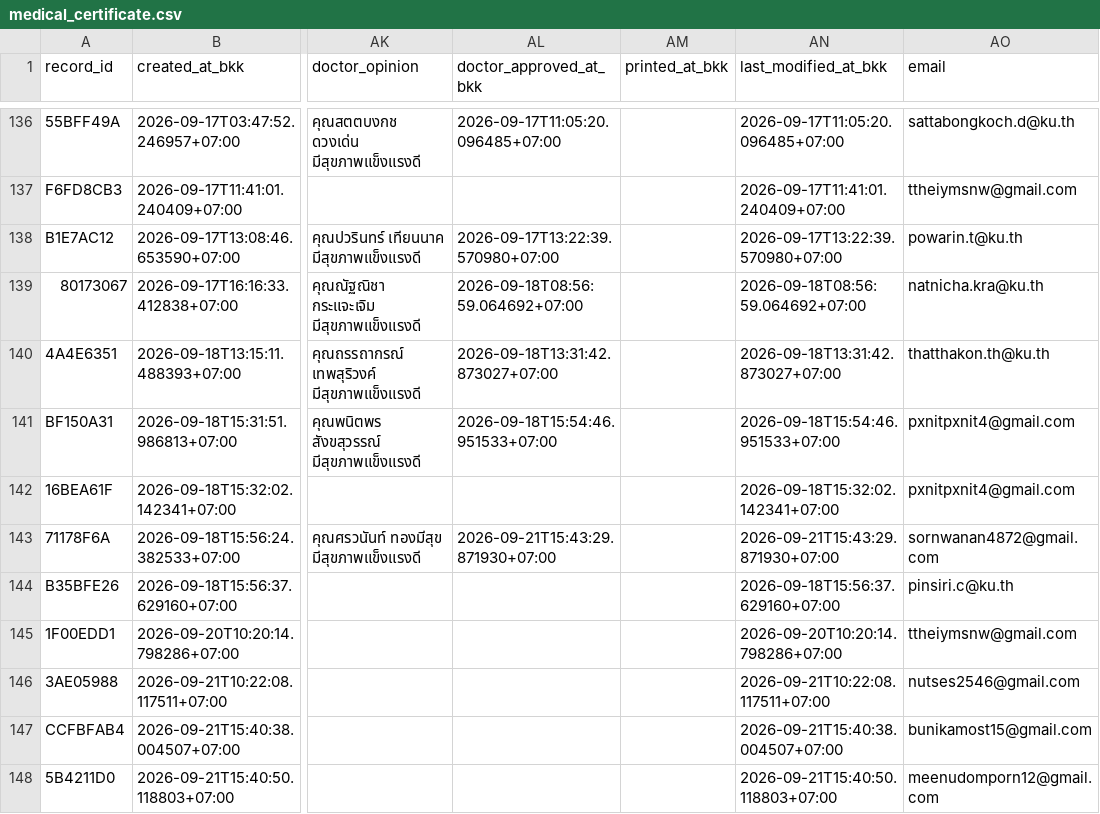
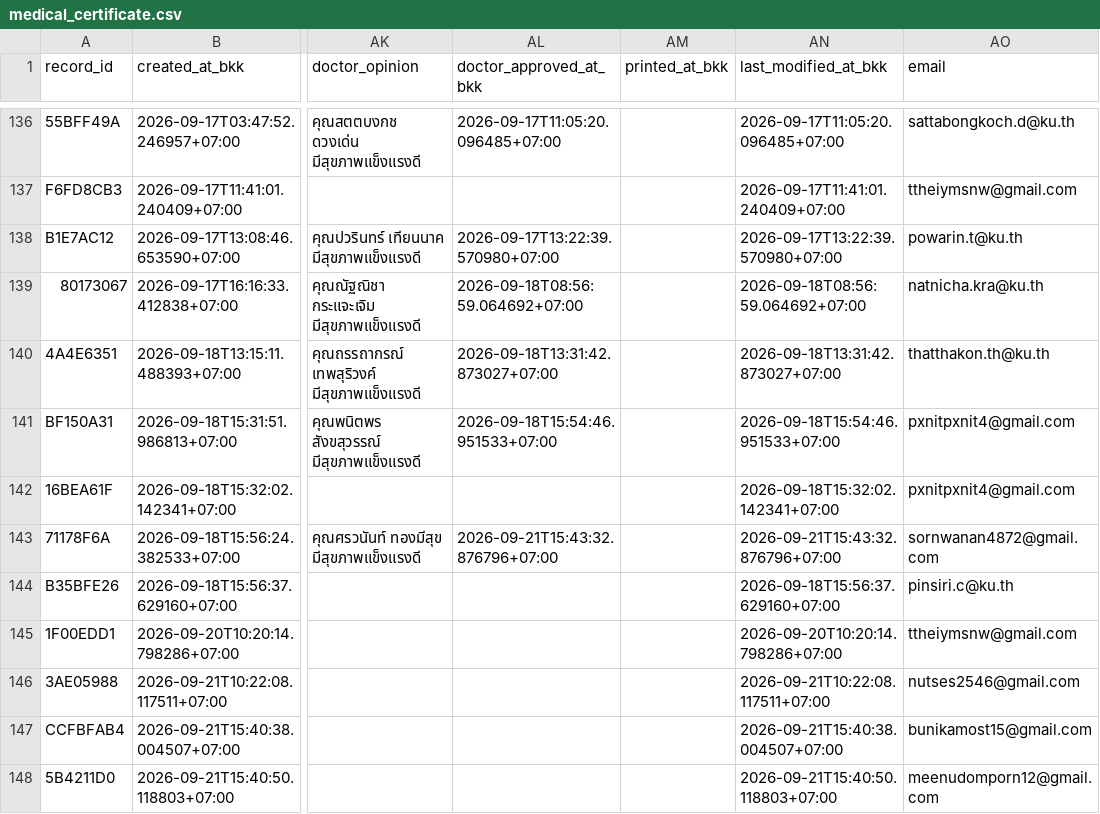
Before and after one commit to PythonianSt/MedCert, a CSV file: medical_certificate.csv, drawn as a sheet; only a part is shown, gaps mark what is left out; the diff names each change by its address in the sheet, - before the commit and + after, or states it on an @@ line.

Commit message:
update medical certificate 2026-09-21T15:43:32.880417+07:00

```diff
--- a/medical_certificate.csv
+++ b/medical_certificate.csv
-AL143 (doctor_approved_at_bkk): 2026-09-21T15:43:29.871930+07:00
+AL143 (doctor_approved_at_bkk): 2026-09-21T15:43:32.876796+07:00
-AN143 (last_modified_at_bkk): 2026-09-21T15:43:29.871930+07:00
+AN143 (last_modified_at_bkk): 2026-09-21T15:43:32.876796+07:00
```
